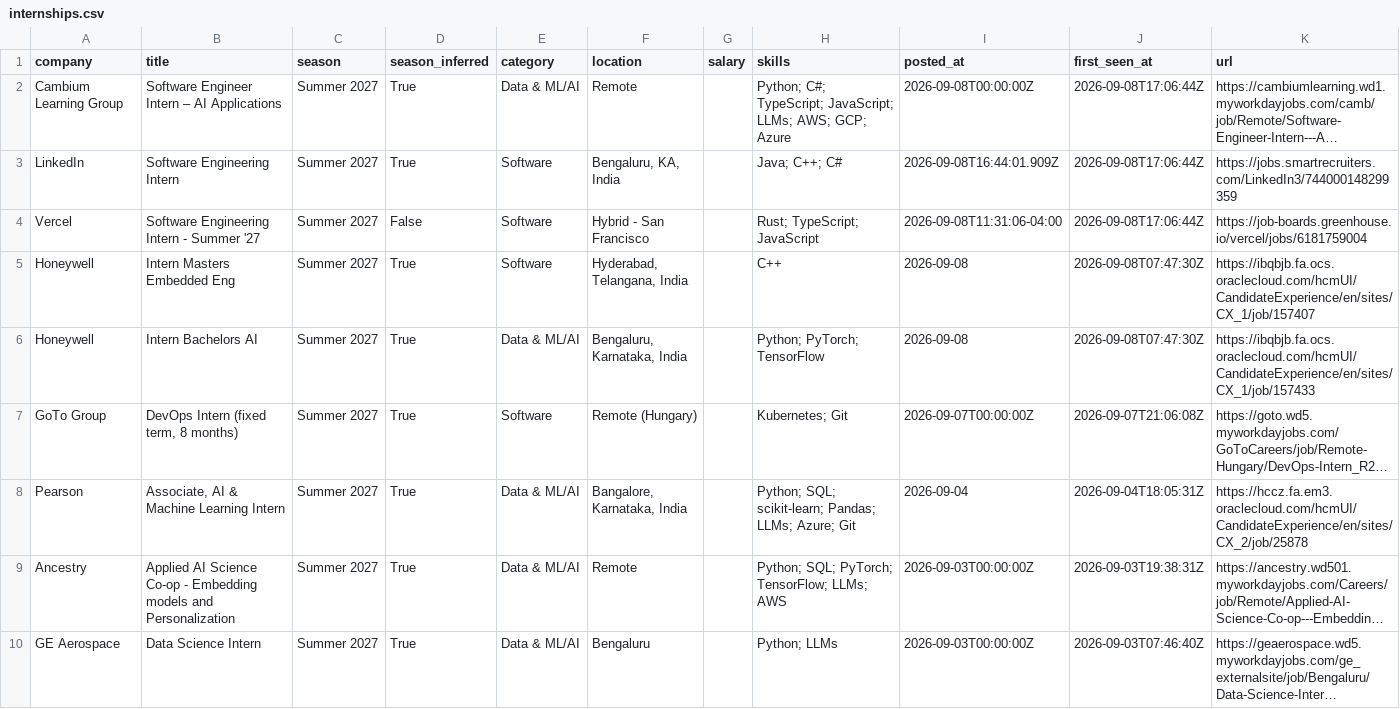
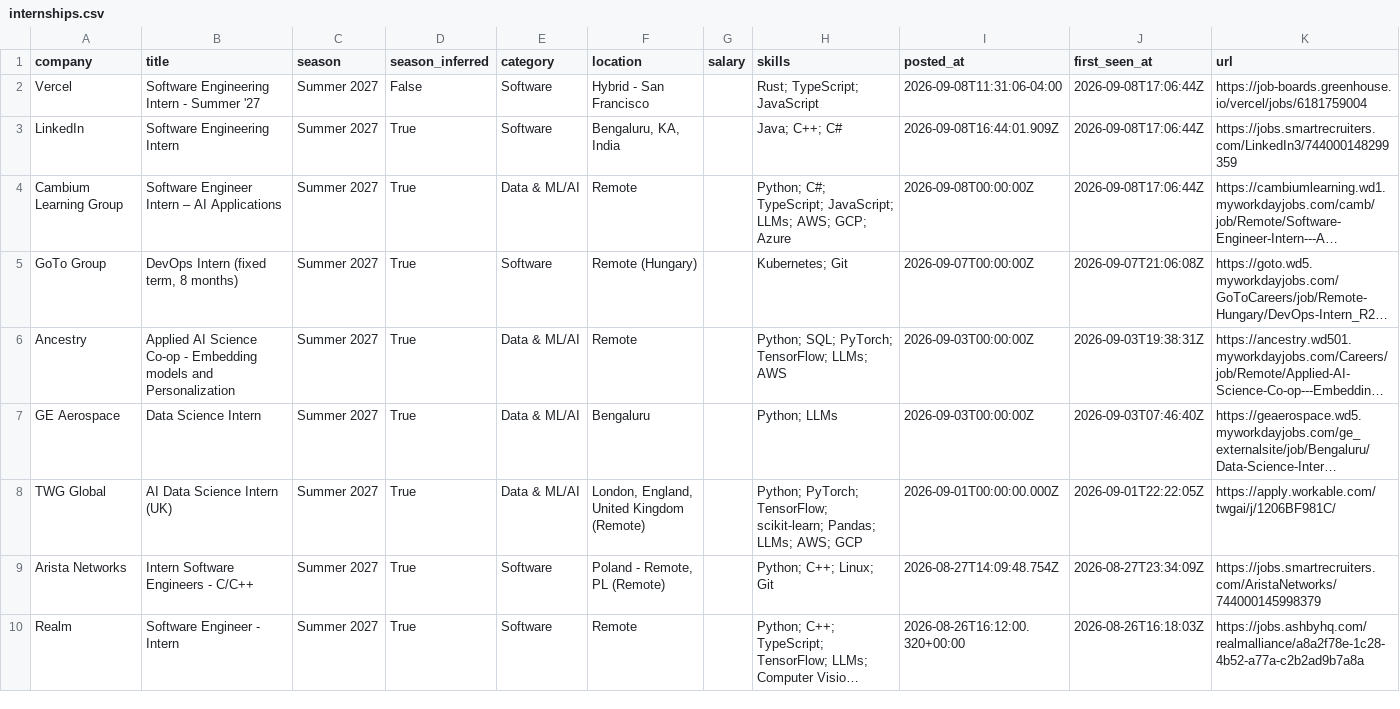
Before and after one commit to Rohan-droid7341/internship-engine-india, a CSV file: data/internships.csv, drawn as a sheet; only a part is shown; the shorter side is filled out with more unchanged rows; long unchanged cells end in …; removed rows and columns are numbered as before the commit, all else as after; the diff names each change by its address in the sheet, - before the commit and + after, or states it on an @@ line.

Commit message:
chore: update internships (2026-09-08 19:54 UTC)

```diff
--- a/data/internships.csv
+++ b/data/internships.csv
@@ row 4 moved to row 2: Vercel @@
-row 5: Honeywell | Intern Masters Embedded Eng | Summer 2027 | True | Software | Hyderabad, Telangana, India |  | C++ | 2026-09-08 | 2026-09-08T07:47:30Z | https://ibqbjb.fa.ocs.oraclecloud.com/hcmUI/CandidateExperience/en/sites/CX_1/job/157407
-row 6: Honeywell | Intern Bachelors AI | Summer 2027 | True | Data & ML/AI | Bengaluru, Karnataka, India |  | Python; PyTorch; TensorFlow | 2026-09-08 | 2026-09-08T07:47:30Z | https://ibqbjb.fa.ocs.oraclecloud.com/hcmUI/CandidateExperience/en/sites/CX_1/job/157433
-row 8: Pearson | Associate, AI & Machine Learning Intern | Summer 2027 | True | Data & ML/AI | Bangalore, Karnataka, India |  | Python; SQL; scikit-learn; Pandas; LLMs; Azure; Git | 2026-09-04 | 2026-09-04T18:05:31Z | https://hccz.fa.em3.oraclecloud.com/hcmUI/CandidateExperience/en/sites/CX_2/job/25878
```
Also changed, not shown: 12 other files.
